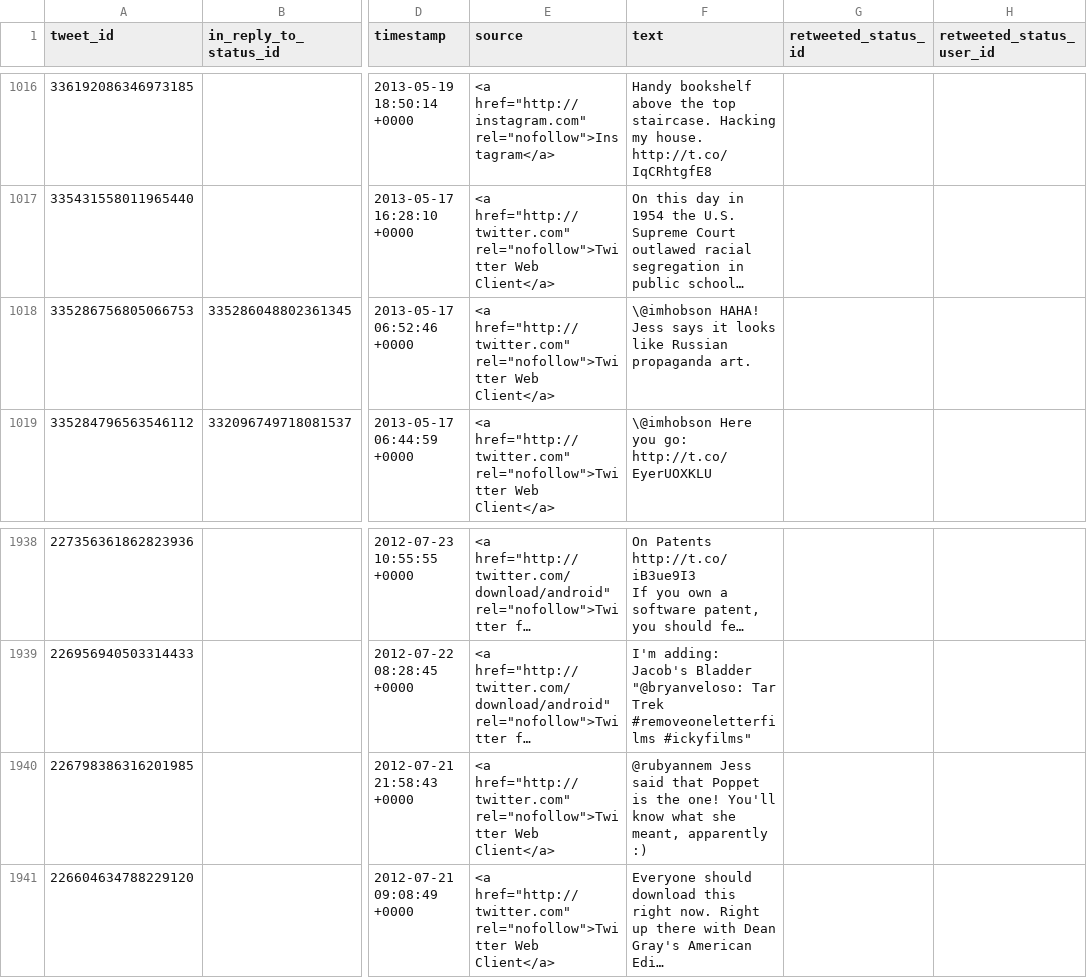
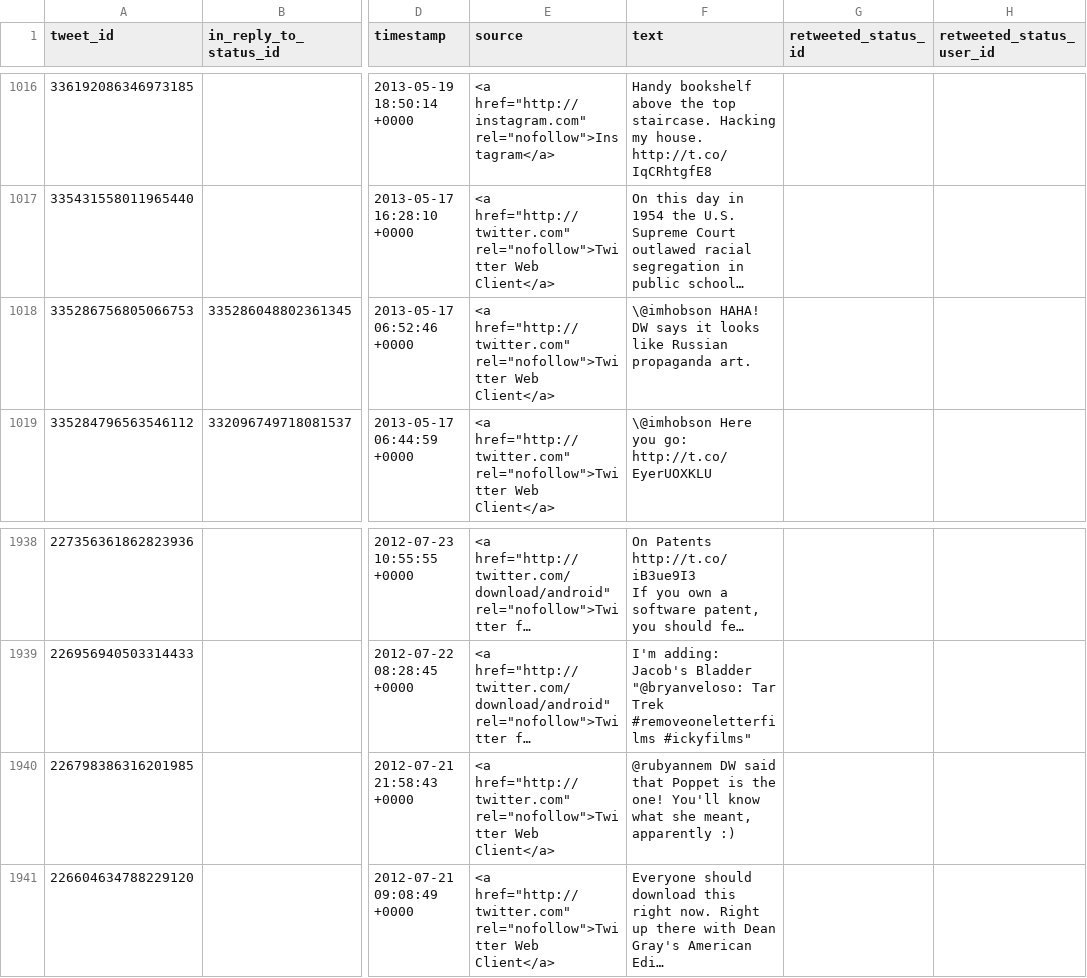
Before and after one commit to juanuys/juanuys.github.io, a CSV file: _chirps/tweets.csv, drawn as a sheet; only a part is shown, gaps mark what is left out; long unchanged cells end in …; the diff names each change by its address in the sheet, - before the commit and + after, or states it on an @@ line.

```diff
--- a/_chirps/tweets.csv
+++ b/_chirps/tweets.csv
-F1018 (text): \@imhobson HAHA! Jess says it…
+F1018 (text): \@imhobson HAHA! DW says it…
-F1940 (text): @rubyannem Jess said that…
+F1940 (text): @rubyannem DW said that…
```
Also changed, not shown: 10 other files.
